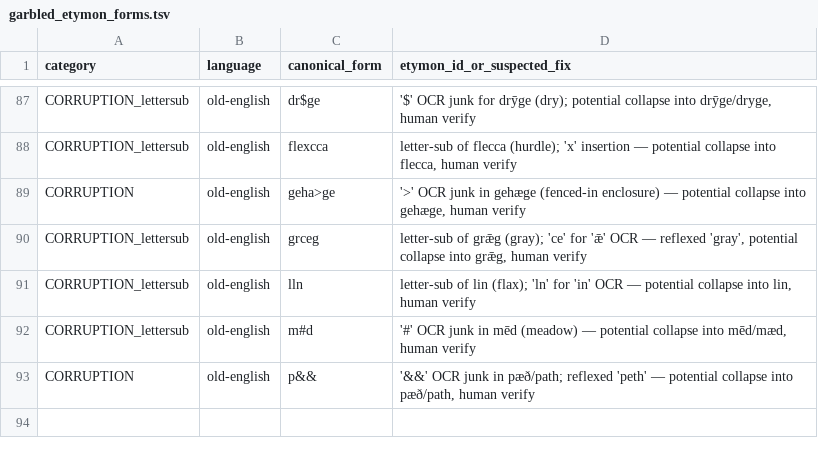
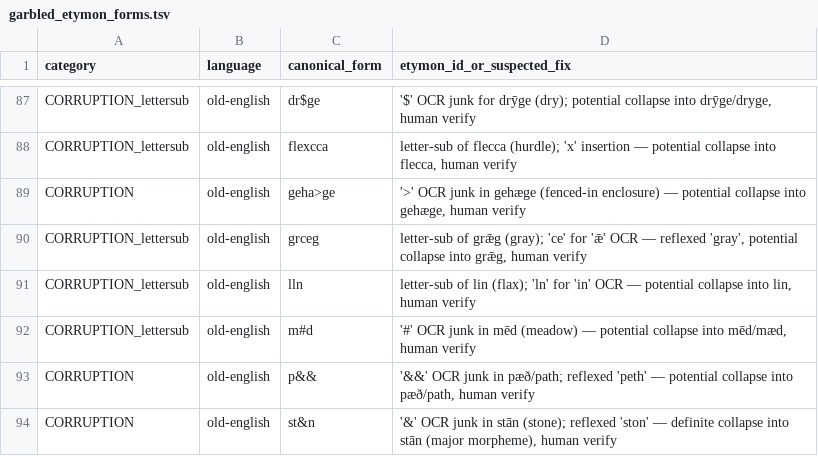
Before and after one commit to 521-studios/wyrd, a TSV file: data/mining/garbled_etymon_forms.tsv, drawn as a sheet; only a part is shown, gaps mark what is left out.

```diff
--- a/data/mining/garbled_etymon_forms.tsv
+++ b/data/mining/garbled_etymon_forms.tsv
@@ -93 +93,2 @@ CORRUPTION_lettersub	old-english	m#d	'#' OCR junk in mēd (meadow) — potential
 CORRUPTION	old-english	p&&	'&&' OCR junk in pæð/path; reflexed 'peth' — potential collapse into pæð/path, human verify
+CORRUPTION	old-english	st&n	'&' OCR junk in stān (stone); reflexed 'ston' — definite collapse into stān (major morpheme), human verify
```
Also changed, not shown: 2 other files.
